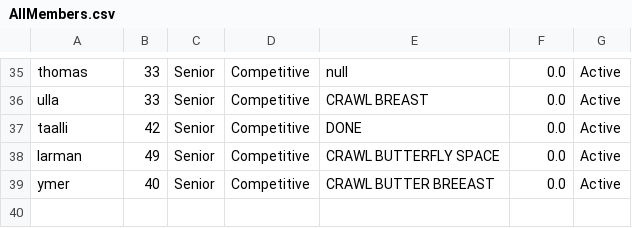
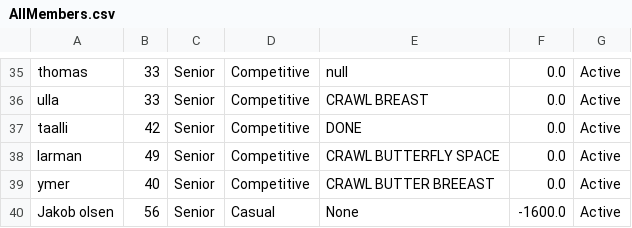
Before and after one commit to Mojens/ForzaGrasp, a CSV file: Files/AllMembers.csv (was AllMembers.csv), drawn as a sheet; only a part is shown, gaps mark what is left out.

```diff
--- a/AllMembers.csv
+++ b/Files/AllMembers.csv
@@ -39 +39,2 @@ larman, 49, Senior, Competitive, CRAWL BUTTERFLY SPACE, 0.0, Active
 ymer, 40, Senior, Competitive, CRAWL BUTTER BREEAST, 0.0, Active
+Jakob olsen, 56, Senior, Casual, None, -1600.0, Active
```
Also changed, not shown: 4 other files.
